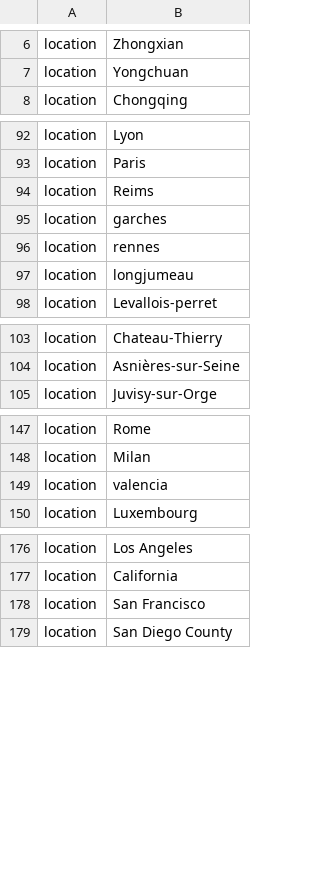
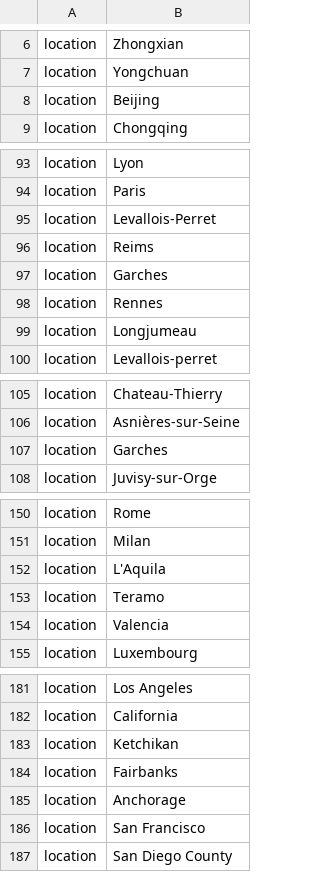
Before and after one commit to nextstrain/ncov, a TSV file: config/ordering.tsv, drawn as a sheet; only a part is shown, gaps mark what is left out; the diff covers the shown part only.

```diff
--- a/config/ordering.tsv
+++ b/config/ordering.tsv
@@ -7,2 +7,3 @@ location	Zhongxian
 location	Yongchuan
+location	Beijing
 location	Chongqing
@@ -93,6 +94,7 @@ location	Lyon
 location	Paris
+location	Levallois-Perret
 location	Reims
-location	garches
-location	rennes
-location	longjumeau
+location	Garches
+location	Rennes
+location	Longjumeau
 location	Levallois-perret
@@ -104,2 +106,3 @@ location	Chateau-Thierry
 location	Asnières-sur-Seine
+location	Garches
 location	Juvisy-sur-Orge
@@ -148,3 +151,5 @@ location	Rome
 location	Milan
-location	valencia
+location	L'Aquila
+location	Teramo
+location	Valencia
 location	Luxembourg
@@ -177,2 +182,5 @@ location	Los Angeles
 location	California
+location	Ketchikan
+location	Fairbanks
+location	Anchorage
 location	San Francisco
```
Also changed, not shown: 2 added rows and 1 moved row elsewhere in this file, config/lat_longs.tsv, 5 other files.
